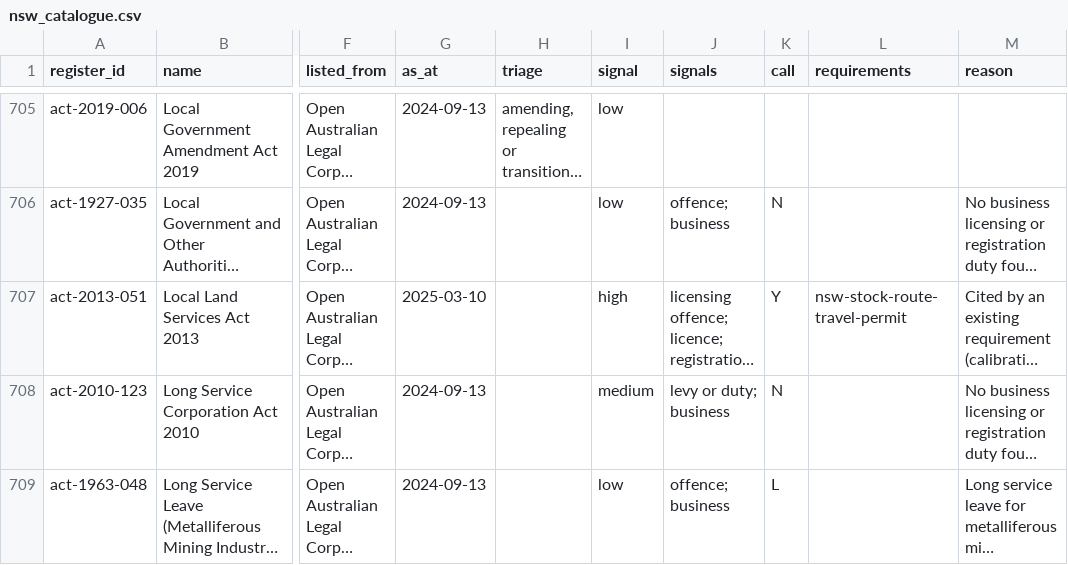
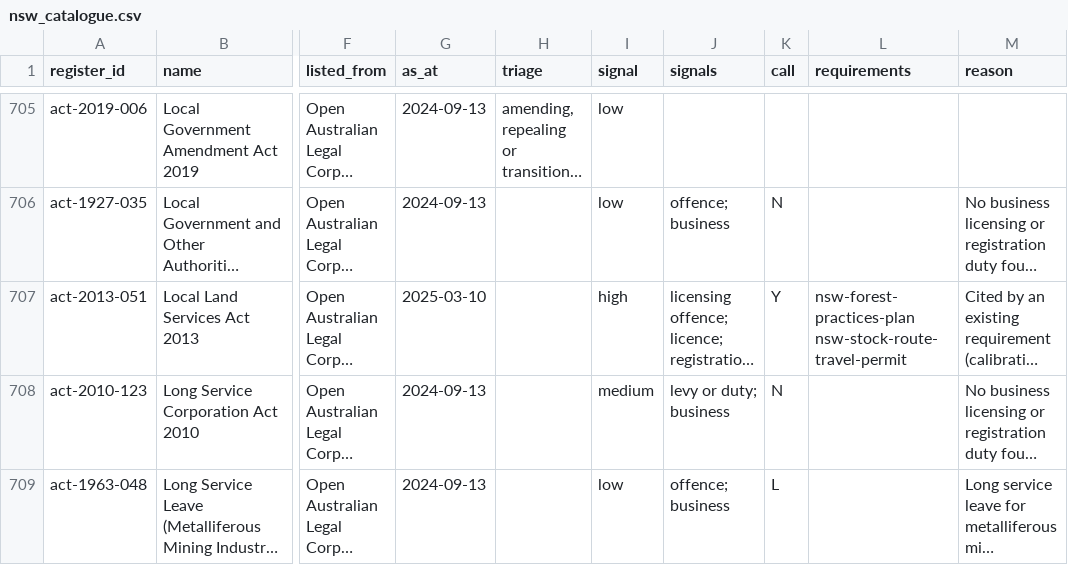
Before and after one commit to jabthebeer/Competition-in-Australia-analysis, a CSV file: data/processed/legislation/nsw_catalogue.csv, drawn as a sheet; only a part is shown, gaps mark what is left out; long unchanged cells end in …; the diff names each change by its address in the sheet, - before the commit and + after, or states it on an @@ line.

```diff
--- a/data/processed/legislation/nsw_catalogue.csv
+++ b/data/processed/legislation/nsw_catalogue.csv
-L707 (requirements): nsw-stock-route-travel-permit
+L707 (requirements): nsw-forest-practices-plan nsw-stock-route-travel-permit
```
Also changed, not shown: data/processed/legislation/agencies_by_class.csv, data/processed/legislation/links_summary.csv, 10 other files.
